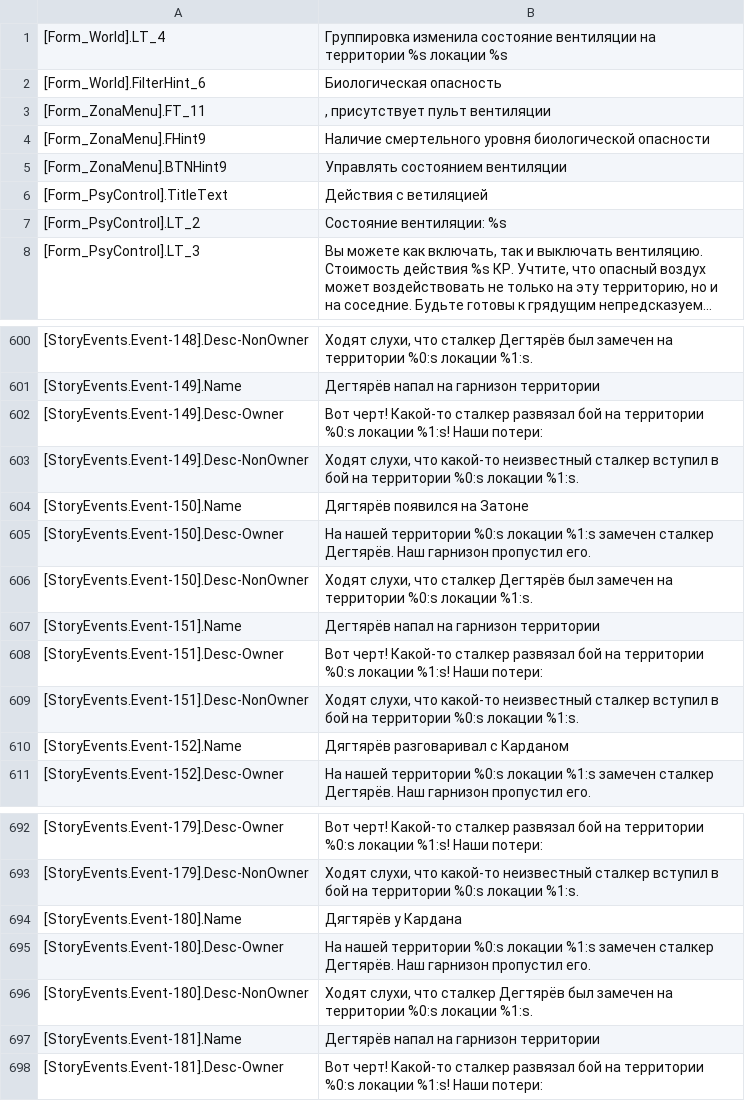
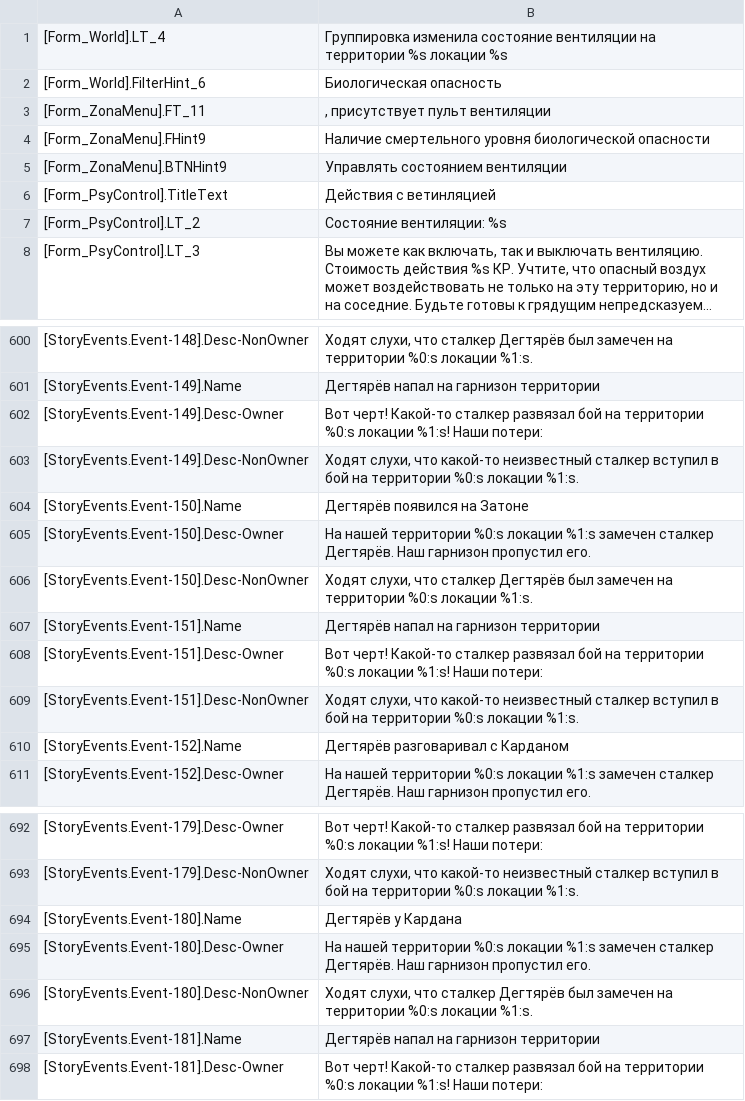
Before and after one commit to VALROY17/war_in_zone_public, a CSV file: data/campanings/scop/1Story/locale/ruRu/messages.csv, drawn as a sheet; only a part is shown, gaps mark what is left out; long unchanged cells end in ….

```diff
--- a/data/campanings/scop/1Story/locale/ruRu/messages.csv
+++ b/data/campanings/scop/1Story/locale/ruRu/messages.csv
@@ -5,3 +5,3 @@
 [Form_ZonaMenu].BTNHint9;Управлять состоянием вентиляции
-[Form_PsyControl].TitleText;Действия с ветиляцией
+[Form_PsyControl].TitleText;Действия с ветинляцией
 [Form_PsyControl].LT_2;Состояние вентиляции: %s
@@ -603,3 +603,3 @@
 [StoryEvents.Event-149].Desc-NonOwner;Ходят слухи, что какой-то неизвестный сталкер вступил в бой на территории %0:s локации %1:s.
-[StoryEvents.Event-150].Name;Дягтярёв появился на Затоне
+[StoryEvents.Event-150].Name;Дегтярёв появился на Затоне
 [StoryEvents.Event-150].Desc-Owner;На нашей территории %0:s локации %1:s замечен сталкер Дегтярёв. Наш гарнизон пропустил его.
@@ -609,3 +609,3 @@
 [StoryEvents.Event-151].Desc-NonOwner;Ходят слухи, что какой-то неизвестный сталкер вступил в бой на территории %0:s локации %1:s.
-[StoryEvents.Event-152].Name;Дягтярёв разговаривал с Карданом
+[StoryEvents.Event-152].Name;Дегтярёв разговаривал с Карданом
 [StoryEvents.Event-152].Desc-Owner;На нашей территории %0:s локации %1:s замечен сталкер Дегтярёв. Наш гарнизон пропустил его.
@@ -693,3 +693,3 @@
 [StoryEvents.Event-179].Desc-NonOwner;Ходят слухи, что какой-то неизвестный сталкер вступил в бой на территории %0:s локации %1:s.
-[StoryEvents.Event-180].Name;Дягтярёв у Кардана
+[StoryEvents.Event-180].Name;Дегтярёв у Кардана
 [StoryEvents.Event-180].Desc-Owner;На нашей территории %0:s локации %1:s замечен сталкер Дегтярёв. Наш гарнизон пропустил его.
```
Also changed, not shown: data/campanings/scop/2Freeplay/locale/ruRu/messages.csv, data/campanings/scop/5Zaton/locale/ruRU/messages.csv, 1 other file.
